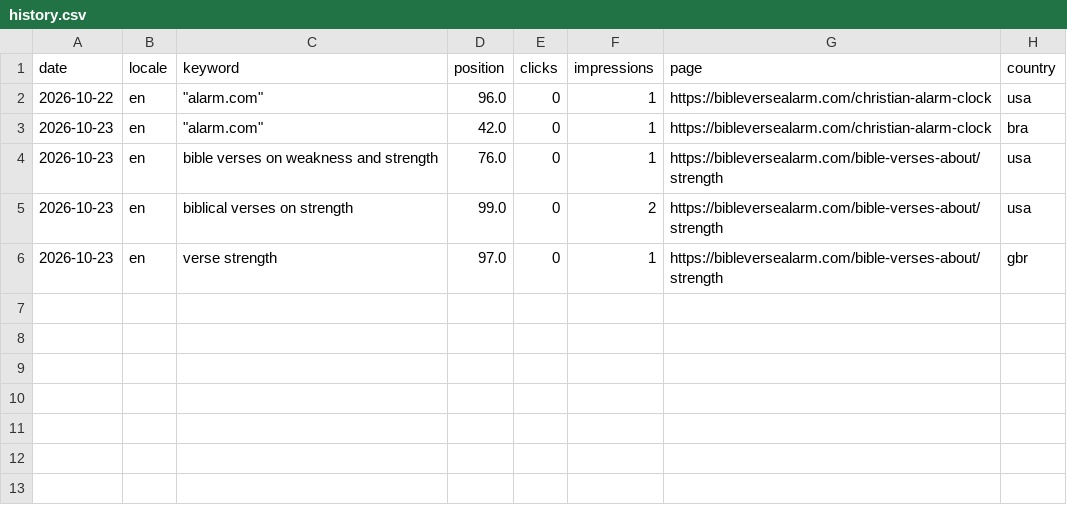
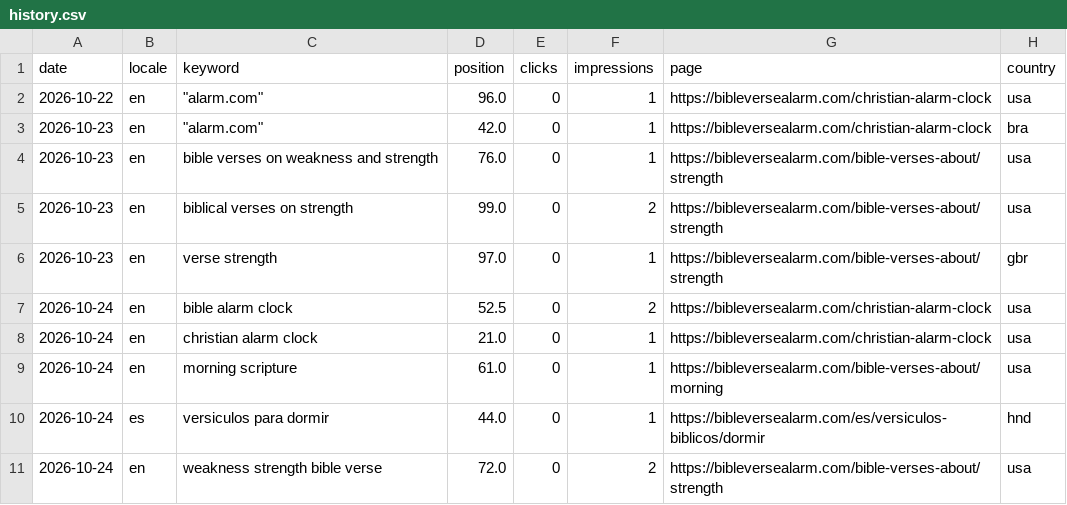
Before and after one commit to whoiskenneth-beep/bibleversealarm-site, a CSV file: seo/rankings/history.csv, drawn as a sheet; the diff names each change by its address in the sheet, - before the commit and + after, or states it on an @@ line.

Commit message:
data: daily pull 2026-10-25

```diff
--- a/seo/rankings/history.csv
+++ b/seo/rankings/history.csv
+row 7: 2026-10-24 | en | bible alarm clock | 52.5 | 0 | 2 | https://bibleversealarm.com/christian-alarm-clock | usa
+row 8: 2026-10-24 | en | christian alarm clock | 21.0 | 0 | 1 | https://bibleversealarm.com/christian-alarm-clock | usa
+row 9: 2026-10-24 | en | morning scripture | 61.0 | 0 | 1 | https://bibleversealarm.com/bible-verses-about/morning | usa
+row 10: 2026-10-24 | es | versiculos para dormir | 44.0 | 0 | 1 | https://bibleversealarm.com/es/versiculos-biblicos/dormir | hnd
+row 11: 2026-10-24 | en | weakness strength bible verse | 72.0 | 0 | 2 | https://bibleversealarm.com/bible-verses-about/strength | usa
```
Also changed, not shown: 8 other files.
